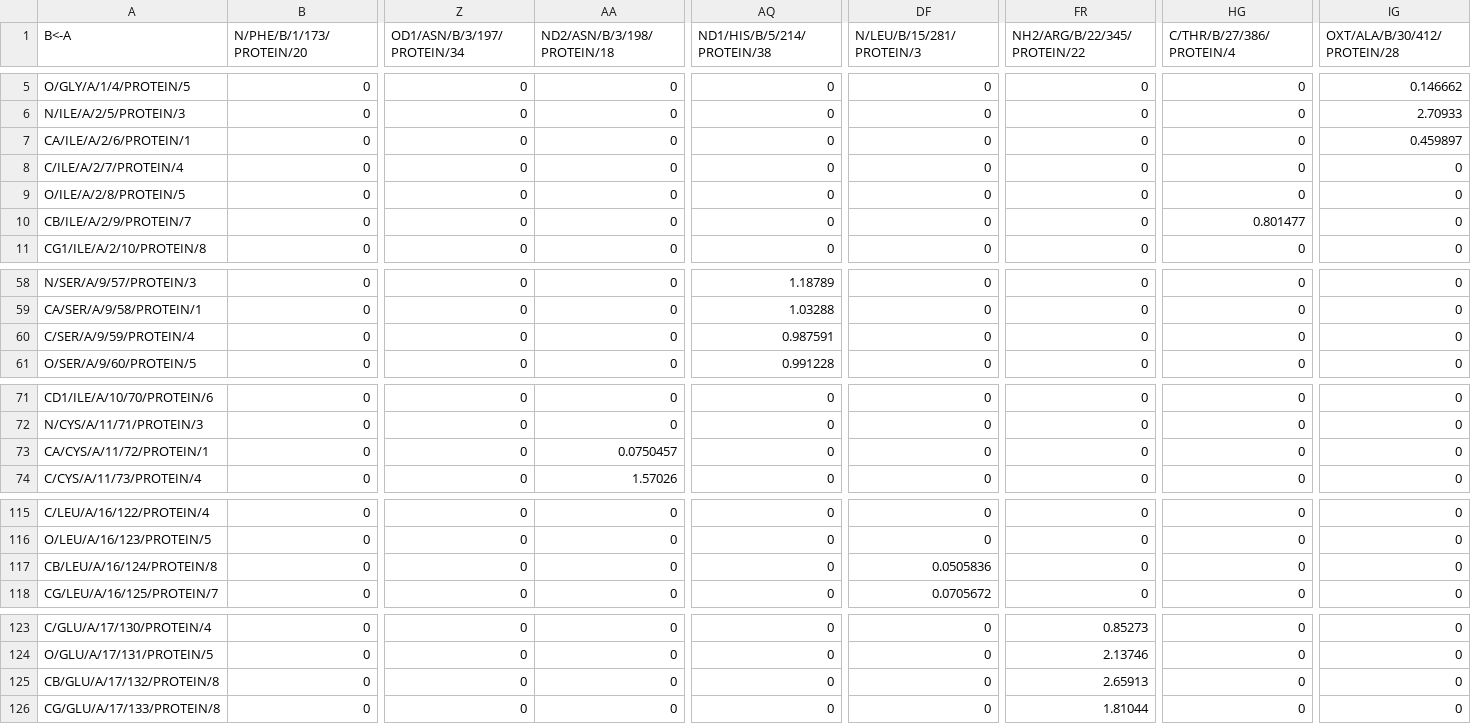
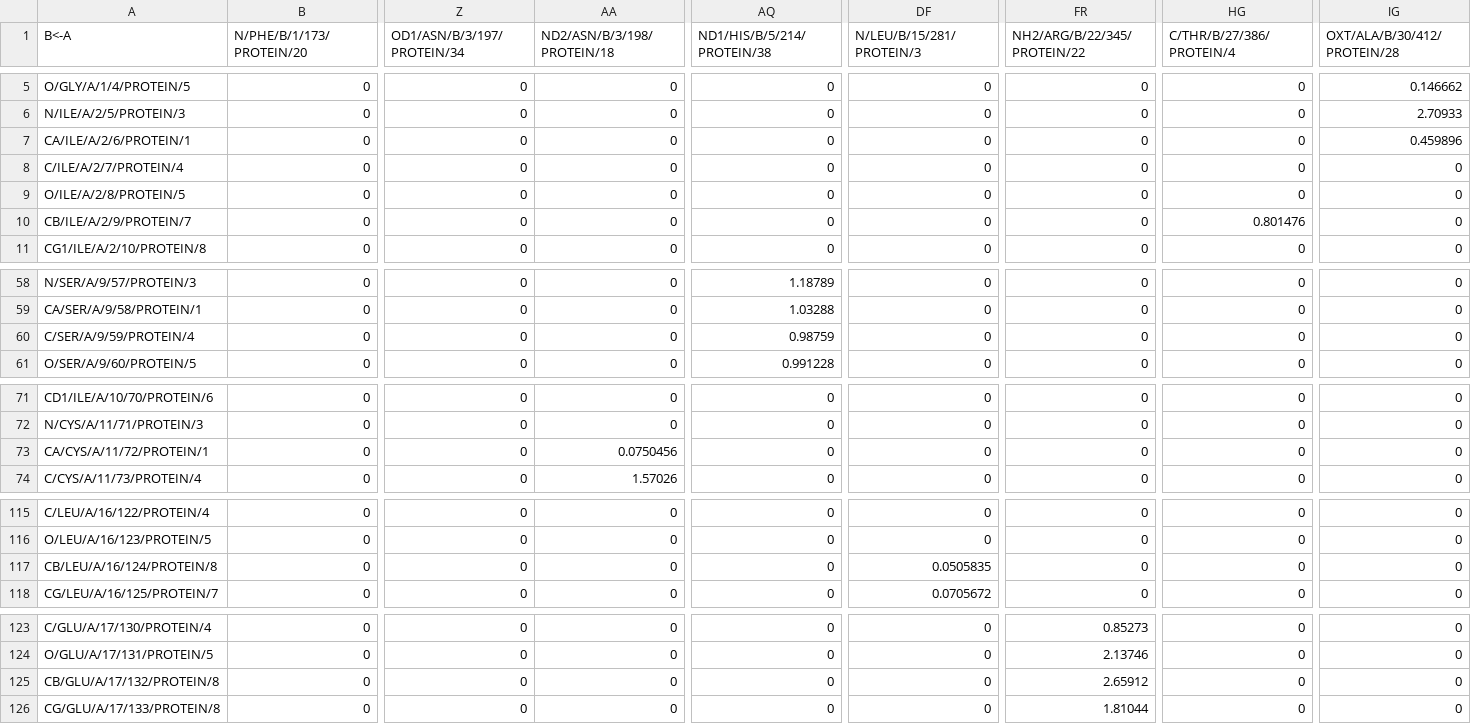
Before and after one commit to mcale6/dr_sasa_python, a TSV file: examples/generic.by_atom.tsv.B_vs_A.by_atom.tsv, drawn as a sheet; only a part is shown, gaps mark what is left out; the diff covers the shown part only; the diff names each change by its address in the sheet, - before the commit and + after, or states it on an @@ line.

```diff
--- a/examples/generic.by_atom.tsv.B_vs_A.by_atom.tsv
+++ b/examples/generic.by_atom.tsv.B_vs_A.by_atom.tsv
-IG7 (OXT/ALA/B/30/412/PROTEIN/28): 0.459897
+IG7 (OXT/ALA/B/30/412/PROTEIN/28): 0.459896
-HG10 (C/THR/B/27/386/PROTEIN/4): 0.801477
+HG10 (C/THR/B/27/386/PROTEIN/4): 0.801476
-AQ60 (ND1/HIS/B/5/214/PROTEIN/38): 0.987591
+AQ60 (ND1/HIS/B/5/214/PROTEIN/38): 0.98759
-AA73 (ND2/ASN/B/3/198/PROTEIN/18): 0.0750457
+AA73 (ND2/ASN/B/3/198/PROTEIN/18): 0.0750456
-DF117 (N/LEU/B/15/281/PROTEIN/3): 0.0505836
+DF117 (N/LEU/B/15/281/PROTEIN/3): 0.0505835
-FR125 (NH2/ARG/B/22/345/PROTEIN/22): 2.65913
+FR125 (NH2/ARG/B/22/345/PROTEIN/22): 2.65912
```
Also changed, not shown: 2 edited cells elsewhere in this file, 9 other files.
